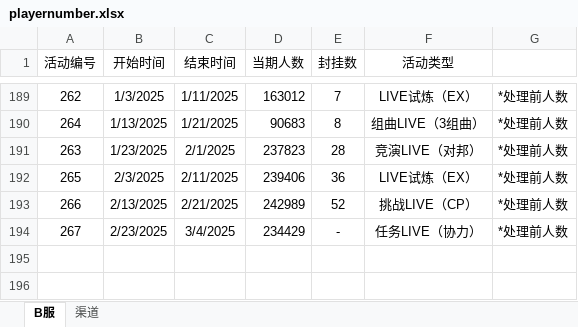
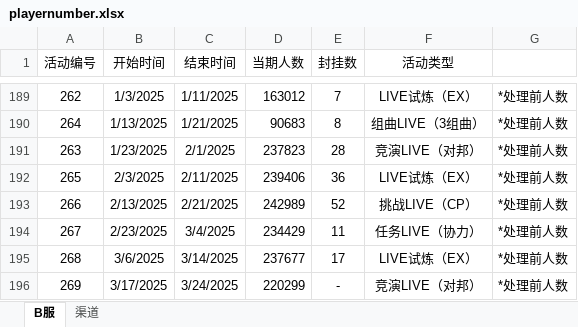
Before and after one commit to StarFreedomX/tsugu-bangdream-bot, an Excel workbook: backend/config/playernumber.xlsx, sheet B服, drawn as a sheet; only a part is shown, gaps mark what is left out; values as stored, in another font and other column widths than the file's, no borders; the diff names each change by its address in the sheet, - before the commit and + after, or states it on an @@ line.

```diff
--- a/backend/config/playernumber.xlsx (sheet B服)
+++ b/backend/config/playernumber.xlsx (sheet B服)
-E194 (封挂数): -
+E194 (封挂数): 11
+row 195: 268 | 3/6/2025 | 3/14/2025 | 237677 | 17 | LIVE试炼（EX） | *处理前人数
+row 196: 269 | 3/17/2025 | 3/24/2025 | 220299 | - | 竞演LIVE（对邦） | *处理前人数
```
Also changed, not shown: sheet 渠道, 14 other files.
